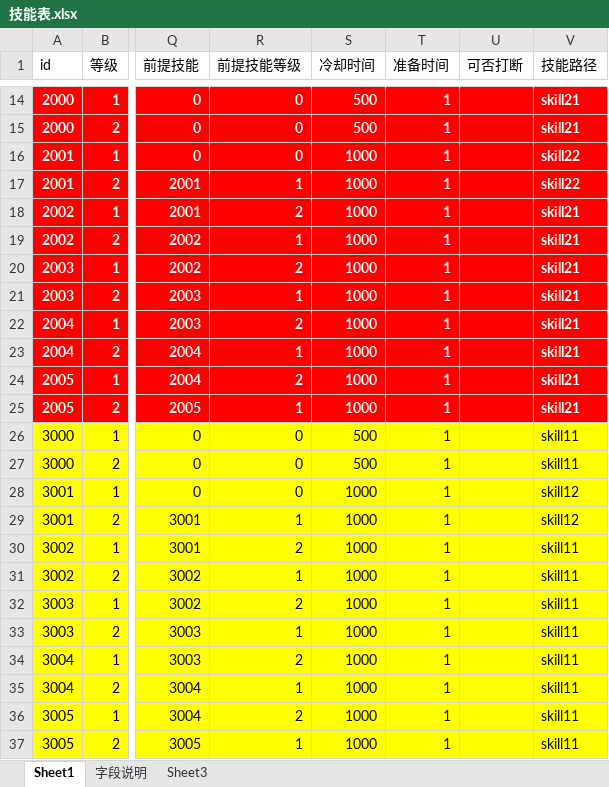
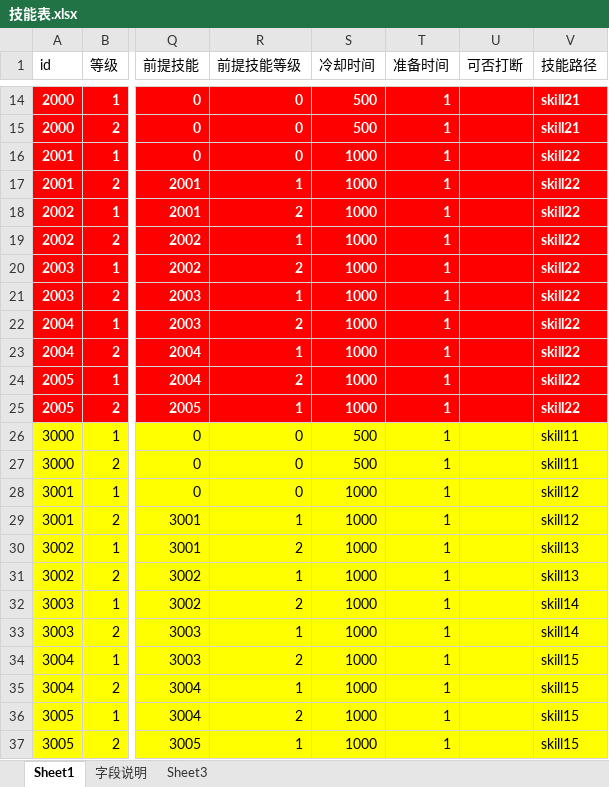
Before and after one commit to Klanly/BWM, an Excel workbook: doc/table/技能表.xlsx, sheet Sheet1, drawn as a sheet; only a part is shown, gaps mark what is left out; values as stored, in another font and other column widths than the file's, no borders; the diff names each change by its address in the sheet, - before the commit and + after, or states it on an @@ line.

Commit message:
修改了技能表的特效配置

```diff
--- a/doc/table/技能表.xlsx (sheet Sheet1)
+++ b/doc/table/技能表.xlsx (sheet Sheet1)
-V18:V25 (技能路径): skill21
+V18:V25 (技能路径): skill22
-V30:V31 (技能路径): skill11
+V30:V31 (技能路径): skill13
-V32:V33 (技能路径): skill11
+V32:V33 (技能路径): skill14
-V34:V37 (技能路径): skill11
+V34:V37 (技能路径): skill15
```
